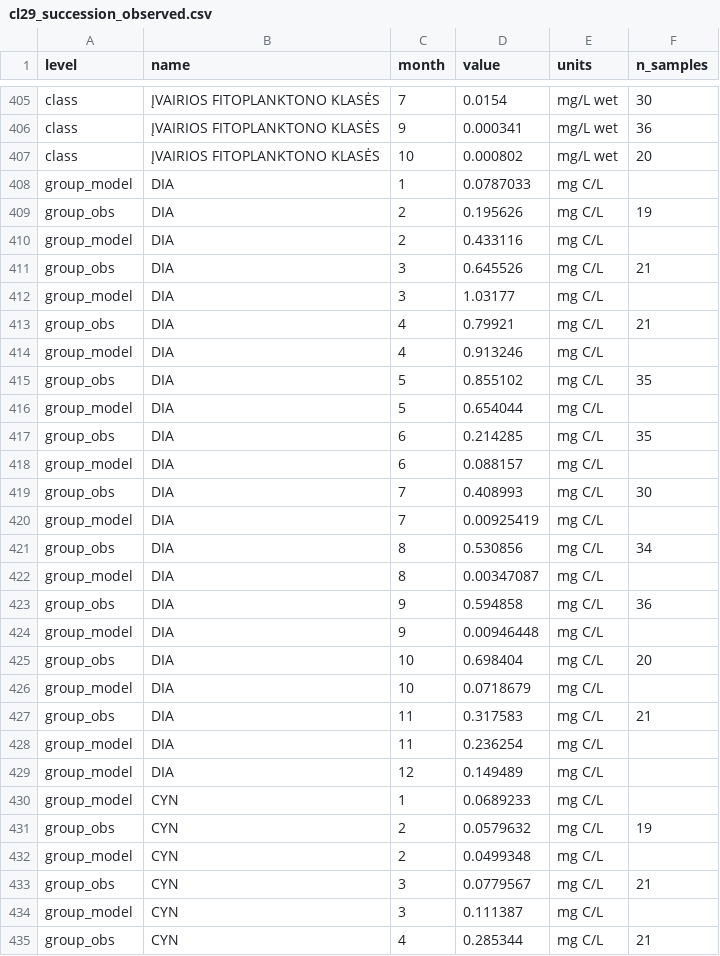
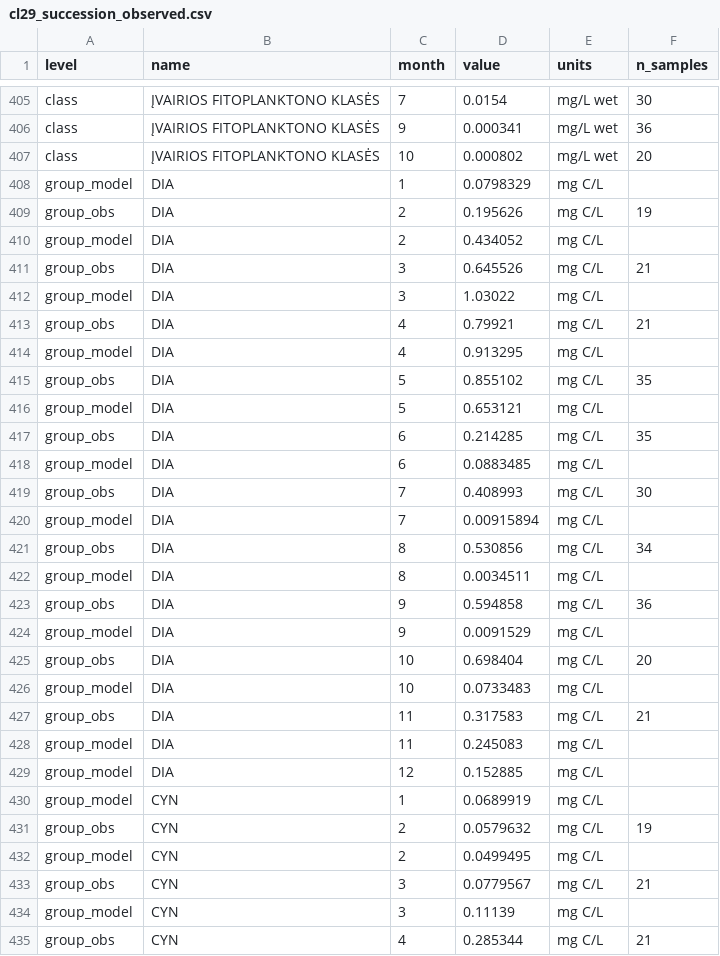
Before and after one commit to razinkele/ESTAS-AQUABC, a CSV file: docs/report_scripts/cl29_succession_observed.csv, drawn as a sheet; only a part is shown, gaps mark what is left out; the diff covers the shown part only.

```diff
--- a/docs/report_scripts/cl29_succession_observed.csv
+++ b/docs/report_scripts/cl29_succession_observed.csv
@@ -407,29 +407,29 @@ class,ĮVAIRIOS FITOPLANKTONO KLASĖS,9,0.000341,mg/L wet,36
 class,ĮVAIRIOS FITOPLANKTONO KLASĖS,10,0.000802,mg/L wet,20
-group_model,DIA,1,0.0787033,mg C/L,
+group_model,DIA,1,0.0798329,mg C/L,
 group_obs,DIA,2,0.195626,mg C/L,19
-group_model,DIA,2,0.433116,mg C/L,
+group_model,DIA,2,0.434052,mg C/L,
 group_obs,DIA,3,0.645526,mg C/L,21
-group_model,DIA,3,1.03177,mg C/L,
+group_model,DIA,3,1.03022,mg C/L,
 group_obs,DIA,4,0.79921,mg C/L,21
-group_model,DIA,4,0.913246,mg C/L,
+group_model,DIA,4,0.913295,mg C/L,
 group_obs,DIA,5,0.855102,mg C/L,35
-group_model,DIA,5,0.654044,mg C/L,
+group_model,DIA,5,0.653121,mg C/L,
 group_obs,DIA,6,0.214285,mg C/L,35
-group_model,DIA,6,0.088157,mg C/L,
+group_model,DIA,6,0.0883485,mg C/L,
 group_obs,DIA,7,0.408993,mg C/L,30
-group_model,DIA,7,0.00925419,mg C/L,
+group_model,DIA,7,0.00915894,mg C/L,
 group_obs,DIA,8,0.530856,mg C/L,34
-group_model,DIA,8,0.00347087,mg C/L,
+group_model,DIA,8,0.0034511,mg C/L,
 group_obs,DIA,9,0.594858,mg C/L,36
-group_model,DIA,9,0.00946448,mg C/L,
+group_model,DIA,9,0.0091529,mg C/L,
 group_obs,DIA,10,0.698404,mg C/L,20
-group_model,DIA,10,0.0718679,mg C/L,
+group_model,DIA,10,0.0733483,mg C/L,
 group_obs,DIA,11,0.317583,mg C/L,21
-group_model,DIA,11,0.236254,mg C/L,
-group_model,DIA,12,0.149489,mg C/L,
-group_model,CYN,1,0.0689233,mg C/L,
+group_model,DIA,11,0.245083,mg C/L,
+group_model,DIA,12,0.152885,mg C/L,
+group_model,CYN,1,0.0689919,mg C/L,
 group_obs,CYN,2,0.0579632,mg C/L,19
-group_model,CYN,2,0.0499348,mg C/L,
+group_model,CYN,2,0.0499495,mg C/L,
 group_obs,CYN,3,0.0779567,mg C/L,21
-group_model,CYN,3,0.111387,mg C/L,
+group_model,CYN,3,0.11139,mg C/L,
 group_obs,CYN,4,0.285344,mg C/L,21
```
Also changed, not shown: 33 edited cells elsewhere in this file.
